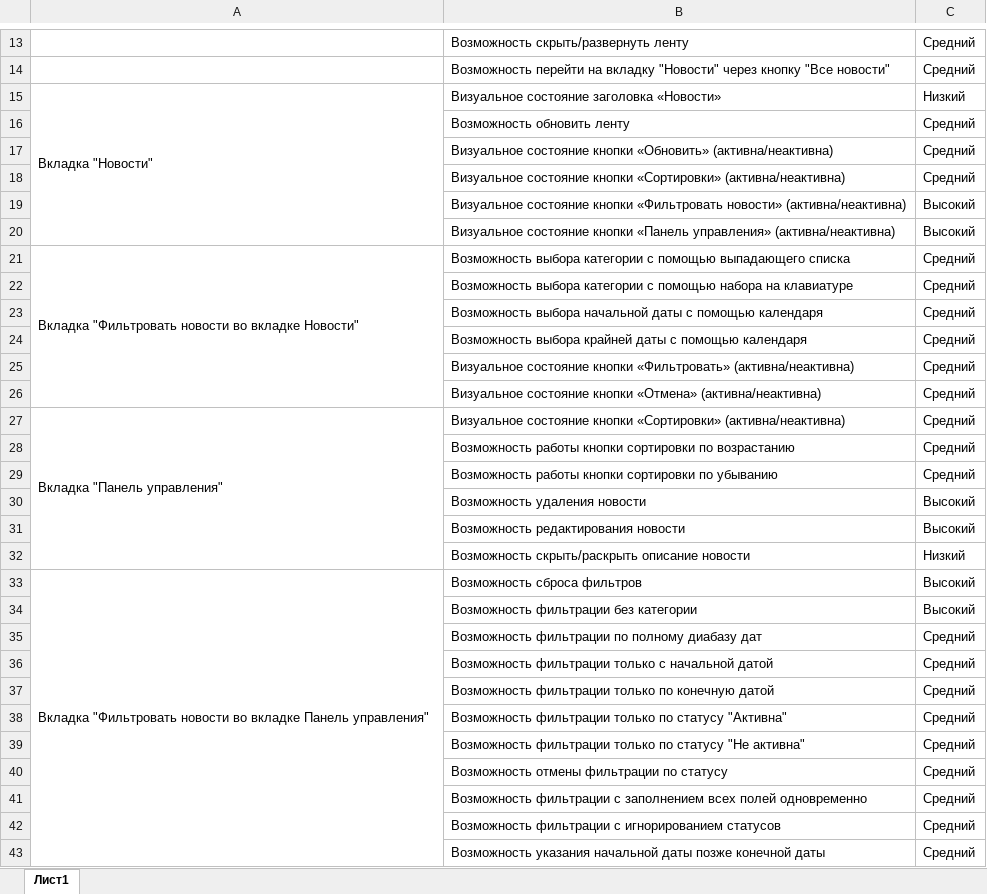
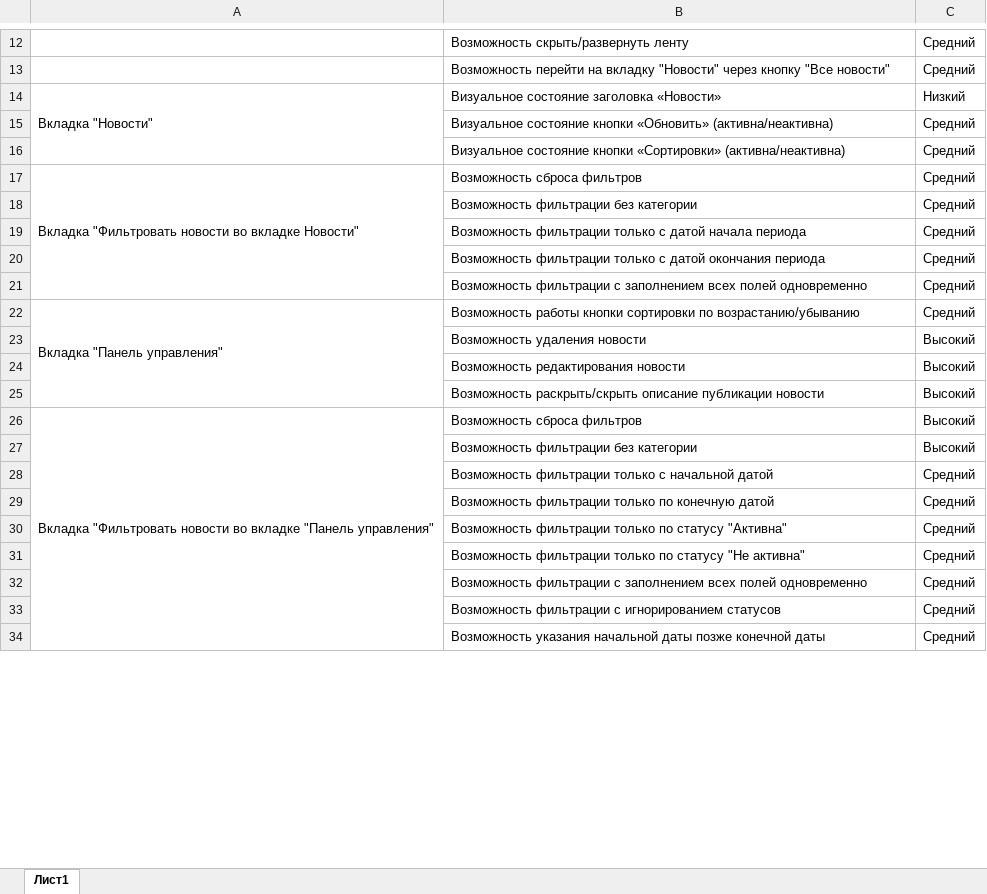
Before and after one commit to KaterinaDom11/Diplom, an Excel workbook: Check.xlsx, sheet Лист1, drawn as a sheet; only a part is shown, gaps mark what is left out; values as stored, in another font and other column widths than the file's, no borders; removed rows and columns are numbered as before the commit, all else as after; the diff covers the shown part only; the diff names each change by its address in the sheet, - before the commit and + after, or states it on an @@ line.

Commit message:
init new Check and Cases

```diff
--- a/Check.xlsx (sheet Лист1)
+++ b/Check.xlsx (sheet Лист1)
-row 16:  | Возможность обновить ленту | Средний
-row 19:  | Визуальное состояние кнопки «Фильтровать новости» (активна/неактивна) | Высокий
-row 20:  | Визуальное состояние кнопки «Панель управления» (активна/неактивна) | Высокий
-B17: Возможность выбора категории с помощью выпадающего списка
+B17: Возможность сброса фильтров
-B18: Возможность выбора категории с помощью набора на клавиатуре
+B18: Возможность фильтрации без категории
-B19: Возможность выбора начальной даты с помощью календаря
+B19: Возможность фильтрации только с датой начала периода
-B20: Возможность выбора крайней даты с помощью календаря
+B20: Возможность фильтрации только с датой окончания периода
-B21: Визуальное состояние кнопки «Фильтровать» (активна/неактивна)
+B21: Возможность фильтрации с заполнением всех полей одновременно
-row 26:  | Визуальное состояние кнопки «Отмена» (активна/неактивна) | Средний
-B22: Визуальное состояние кнопки «Сортировки» (активна/неактивна)
+B22: Возможность работы кнопки сортировки по возрастанию/убыванию
-row 28:  | Возможность работы кнопки сортировки по возрастанию | Средний
-row 29:  | Возможность работы кнопки сортировки по убыванию | Средний
-row 32:  | Возможность скрыть/раскрыть описание новости | Низкий
+row 25:  | Возможность раскрыть/скрыть описание публикации новости | Высокий
-A26: …во вкладке Панель управления"
+A26: …во вкладке "Панель управления"
-row 35:  | Возможность фильтрации по полному диабазу дат | Средний
-row 40:  | Возможность отмены фильтрации по статусу | Средний
```
Also changed, not shown: 9 added rows, 12 removed rows and 7 edited cells elsewhere in this sheet, 1 other file.
